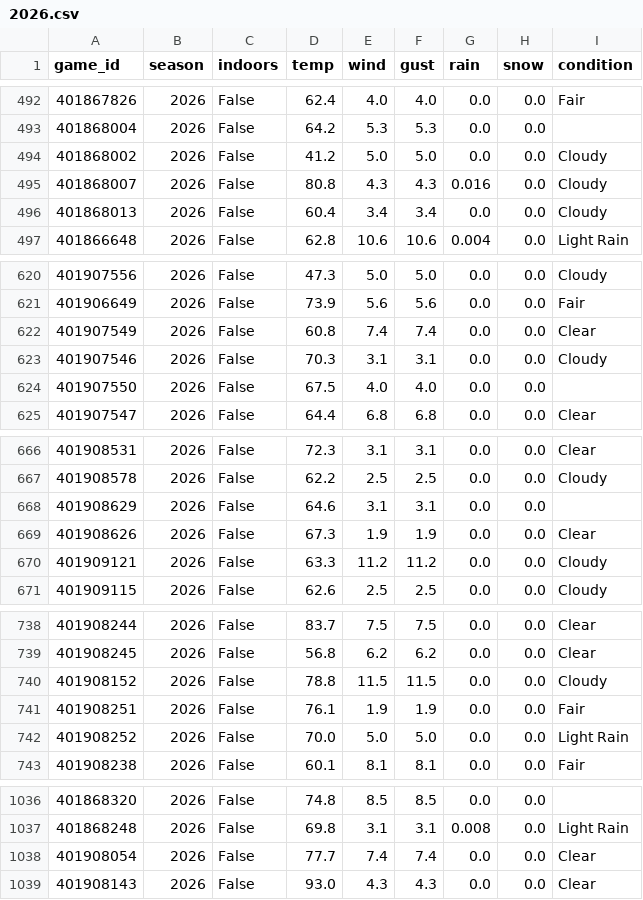
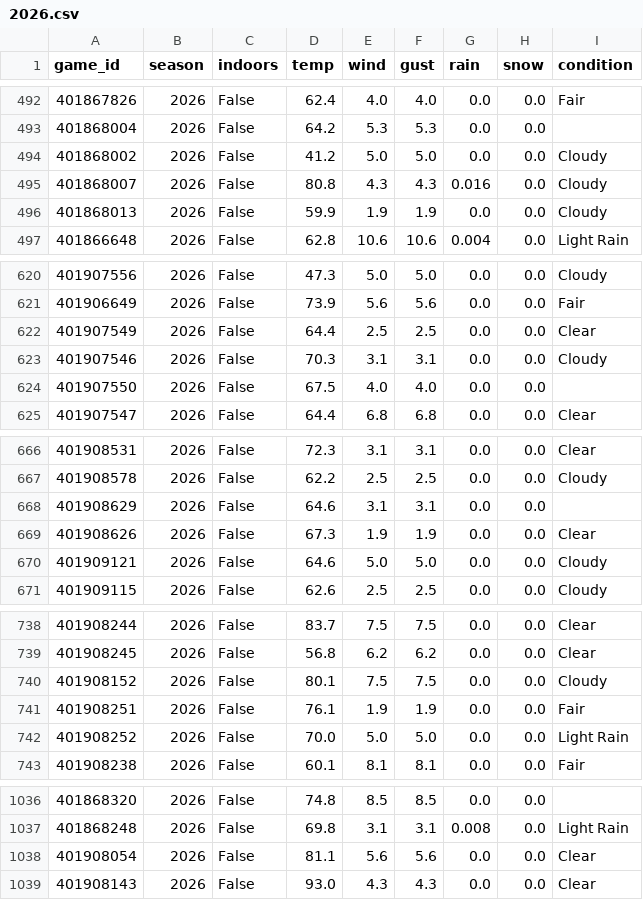
Before and after one commit to Jono-bit-trade/cfb-model, a CSV file: data/cfbd_weather/2026.csv, drawn as a sheet; only a part is shown, gaps mark what is left out; the diff covers the shown part only.

```diff
--- a/data/cfbd_weather/2026.csv
+++ b/data/cfbd_weather/2026.csv
@@ -495,3 +495,3 @@ game_id,season,indoors,temp,wind,gust,rain,snow,condition
 401868007,2026,False,80.8,4.3,4.3,0.016,0.0,Cloudy
-401868013,2026,False,60.4,3.4,3.4,0.0,0.0,Cloudy
+401868013,2026,False,59.9,1.9,1.9,0.0,0.0,Cloudy
 401866648,2026,False,62.8,10.6,10.6,0.004,0.0,Light Rain
@@ -621,3 +621,3 @@ game_id,season,indoors,temp,wind,gust,rain,snow,condition
 401906649,2026,False,73.9,5.6,5.6,0.0,0.0,Fair
-401907549,2026,False,60.8,7.4,7.4,0.0,0.0,Clear
+401907549,2026,False,64.4,2.5,2.5,0.0,0.0,Clear
 401907546,2026,False,70.3,3.1,3.1,0.0,0.0,Cloudy
@@ -669,3 +669,3 @@ game_id,season,indoors,temp,wind,gust,rain,snow,condition
 401908626,2026,False,67.3,1.9,1.9,0.0,0.0,Clear
-401909121,2026,False,63.3,11.2,11.2,0.0,0.0,Cloudy
+401909121,2026,False,64.6,5.0,5.0,0.0,0.0,Cloudy
 401909115,2026,False,62.6,2.5,2.5,0.0,0.0,Cloudy
@@ -739,3 +739,3 @@ game_id,season,indoors,temp,wind,gust,rain,snow,condition
 401908245,2026,False,56.8,6.2,6.2,0.0,0.0,Clear
-401908152,2026,False,78.8,11.5,11.5,0.0,0.0,Cloudy
+401908152,2026,False,80.1,7.5,7.5,0.0,0.0,Cloudy
 401908251,2026,False,76.1,1.9,1.9,0.0,0.0,Fair
@@ -1037,3 +1037,3 @@ game_id,season,indoors,temp,wind,gust,rain,snow,condition
 401868248,2026,False,69.8,3.1,3.1,0.008,0.0,Light Rain
-401908054,2026,False,77.7,7.4,7.4,0.0,0.0,Clear
+401908054,2026,False,81.1,5.6,5.6,0.0,0.0,Clear
 401908143,2026,False,93.0,4.3,4.3,0.0,0.0,Clear
```
Also changed, not shown: 1 added row, 1 removed row, 3 moved rows and 79 edited cells elsewhere in this file, 2 other files.
